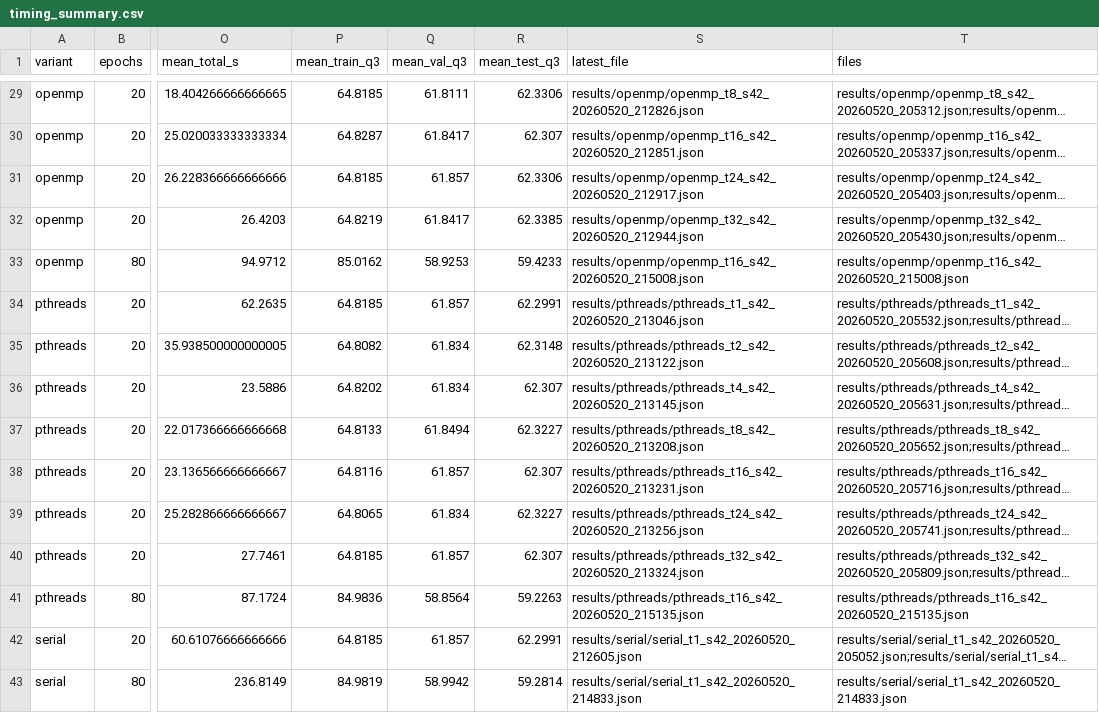
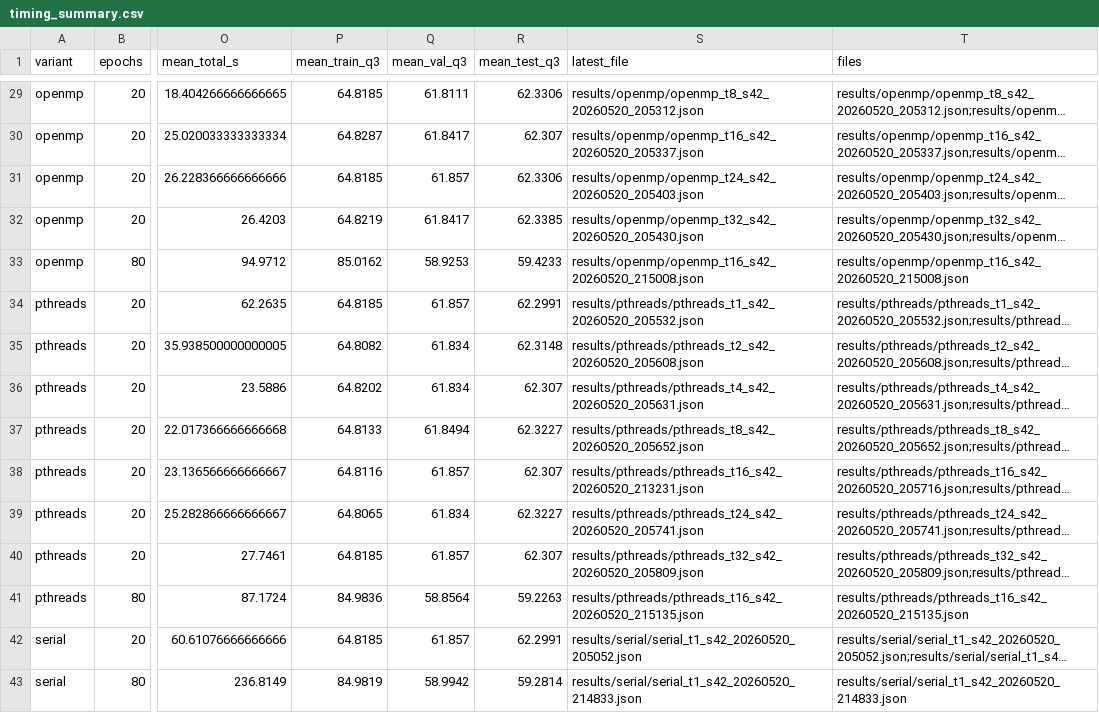
Before and after one commit to munsif-dev/hpc-project, a CSV file: plots/timing_summary.csv, drawn as a sheet; only a part is shown, gaps mark what is left out; long unchanged cells end in …; the diff covers the shown part only; the diff names each change by its address in the sheet, - before the commit and + after, or states it on an @@ line.

```diff
--- a/plots/timing_summary.csv
+++ b/plots/timing_summary.csv
-S29 (latest_file): results/openmp/openmp_t8_s42_20260520_212826.json
+S29 (latest_file): results/openmp/openmp_t8_s42_20260520_205312.json
-S30 (latest_file): results/openmp/openmp_t16_s42_20260520_212851.json
+S30 (latest_file): results/openmp/openmp_t16_s42_20260520_205337.json
-S31 (latest_file): results/openmp/openmp_t24_s42_20260520_212917.json
+S31 (latest_file): results/openmp/openmp_t24_s42_20260520_205403.json
-S32 (latest_file): results/openmp/openmp_t32_s42_20260520_212944.json
+S32 (latest_file): results/openmp/openmp_t32_s42_20260520_205430.json
-S34 (latest_file): results/pthreads/pthreads_t1_s42_20260520_213046.json
+S34 (latest_file): results/pthreads/pthreads_t1_s42_20260520_205532.json
-S35 (latest_file): results/pthreads/pthreads_t2_s42_20260520_213122.json
+S35 (latest_file): results/pthreads/pthreads_t2_s42_20260520_205608.json
-S36 (latest_file): results/pthreads/pthreads_t4_s42_20260520_213145.json
+S36 (latest_file): results/pthreads/pthreads_t4_s42_20260520_205631.json
-S37 (latest_file): results/pthreads/pthreads_t8_s42_20260520_213208.json
+S37 (latest_file): results/pthreads/pthreads_t8_s42_20260520_205652.json
-S39 (latest_file): results/pthreads/pthreads_t24_s42_20260520_213256.json
+S39 (latest_file): results/pthreads/pthreads_t24_s42_20260520_205741.json
-S40 (latest_file): results/pthreads/pthreads_t32_s42_20260520_213324.json
+S40 (latest_file): results/pthreads/pthreads_t32_s42_20260520_205809.json
-S42 (latest_file): results/serial/serial_t1_s42_20260520_212605.json
+S42 (latest_file): results/serial/serial_t1_s42_20260520_205052.json
```
Also changed, not shown: 24 edited cells elsewhere in this file, 3 other files.
